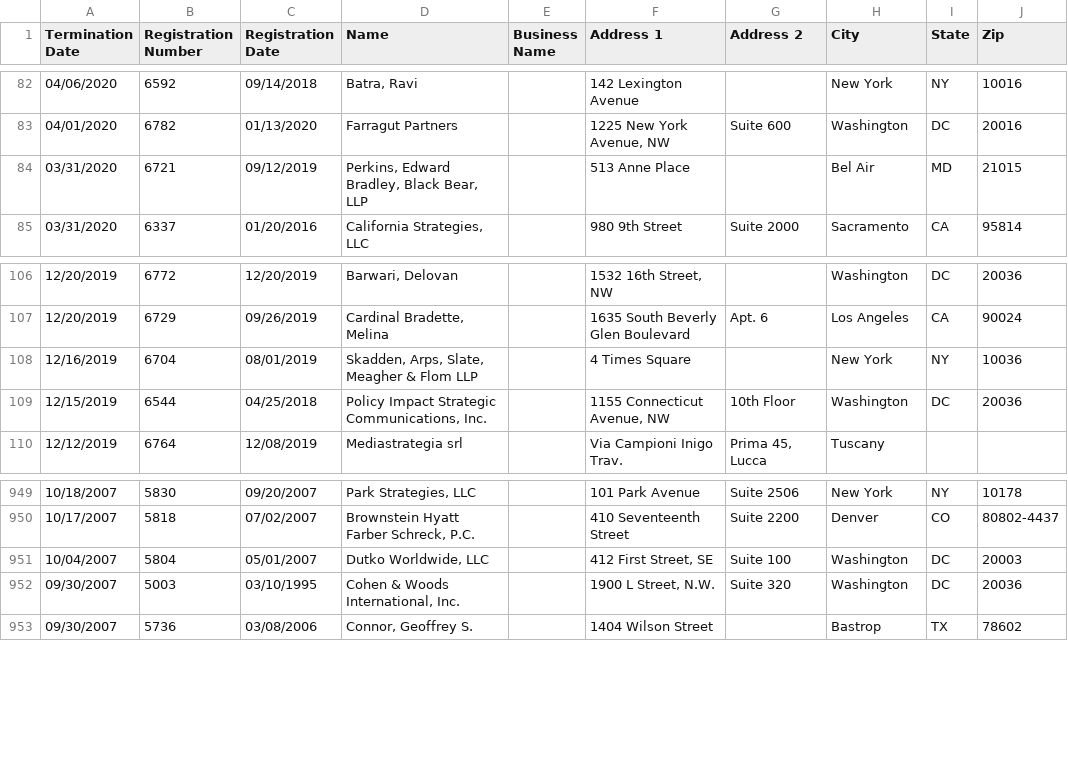
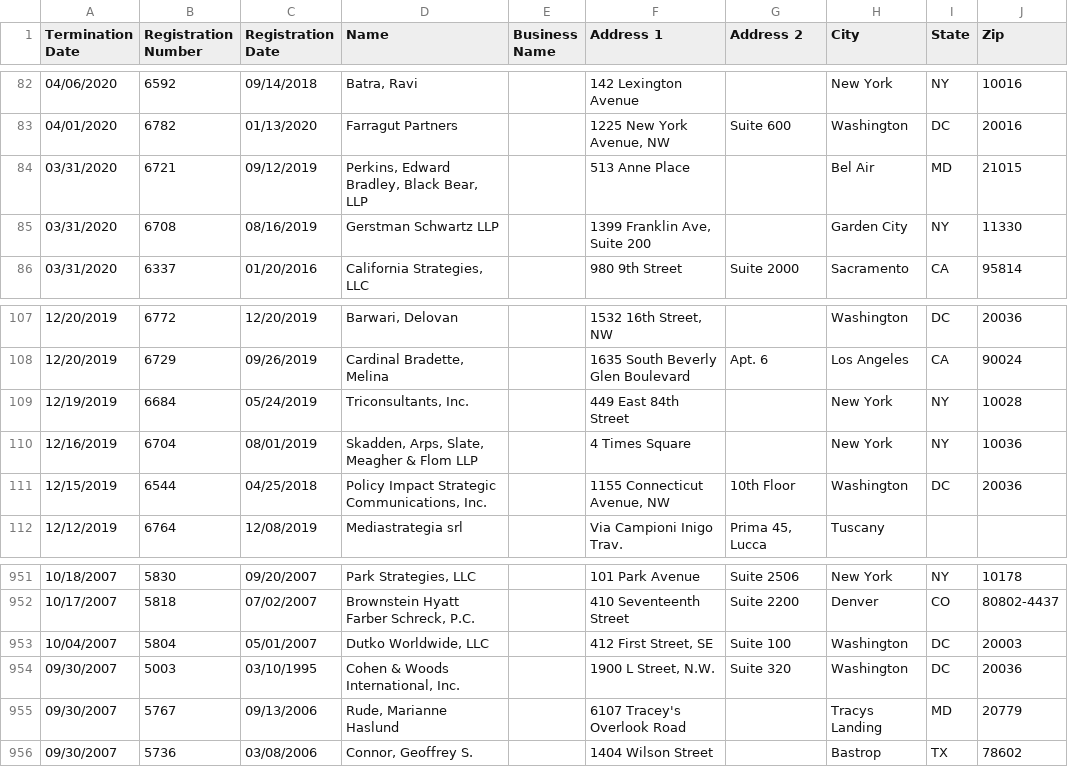
Before and after one commit to markschaver/FARA-Terminated, a CSV file: data.csv, drawn as a sheet; only a part is shown, gaps mark what is left out.

Commit message:
Flat: latest data (2021-10-21T08:23:59.832Z) {   "date": "2021-10-21T08:23:59.832Z",   "files": [     {       "name": "data.csv",       "deltaBytes": 6360,       "source": "https://efile.fara.gov/api/v1/Registrants/csv/Terminated"     }   ] }

```diff
--- a/data.csv
+++ b/data.csv
@@ -84,2 +84,3 @@
 "03/31/2020","6721","09/12/2019","Perkins, Edward Bradley, Black Bear, LLP","","513 Anne Place","","Bel Air","MD","21015"
+"03/31/2020","6708","08/16/2019","Gerstman Schwartz LLP","","1399 Franklin Ave, Suite 200","","Garden City","NY","11330"
 "03/31/2020","6337","01/20/2016","California Strategies, LLC","","980 9th Street","Suite 2000","Sacramento","CA","95814"
@@ -107,2 +108,3 @@
 "12/20/2019","6729","09/26/2019","Cardinal Bradette, Melina","","1635 South Beverly Glen Boulevard","Apt. 6","Los Angeles","CA","90024"
+"12/19/2019","6684","05/24/2019","Triconsultants, Inc.","","449 East 84th Street","","New York","NY","10028"
 "12/16/2019","6704","08/01/2019","Skadden, Arps, Slate, Meagher & Flom LLP","","4 Times Square","","New York","NY","10036"
@@ -952,2 +954,3 @@
 "09/30/2007","5003","03/10/1995","Cohen & Woods International, Inc.","","1900 L Street, N.W.","Suite 320","Washington","DC","20036"
+"09/30/2007","5767","09/13/2006","Rude, Marianne Haslund","","6107 Tracey's Overlook Road","","Tracys Landing","MD","20779"
 "09/30/2007","5736","03/08/2006","Connor, Geoffrey S.","","1404 Wilson Street","","Bastrop","TX","78602"
```
